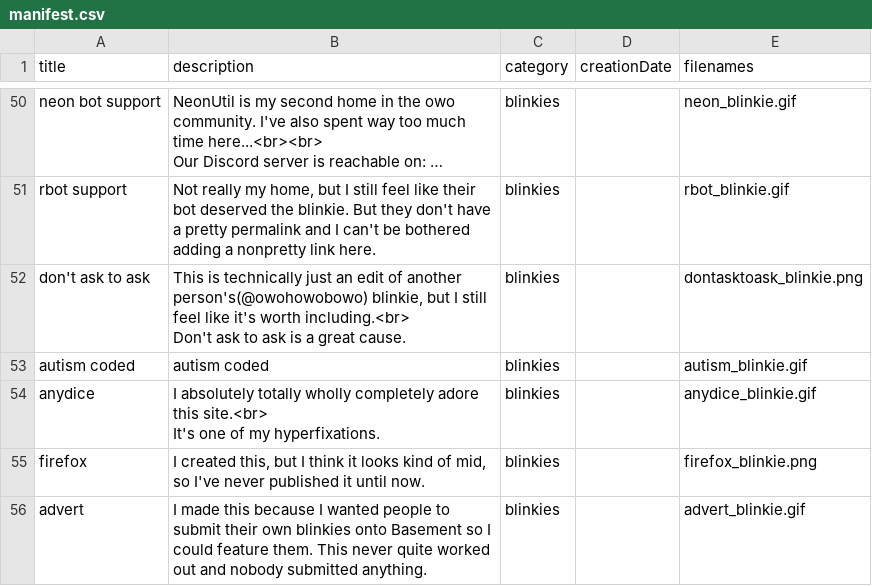
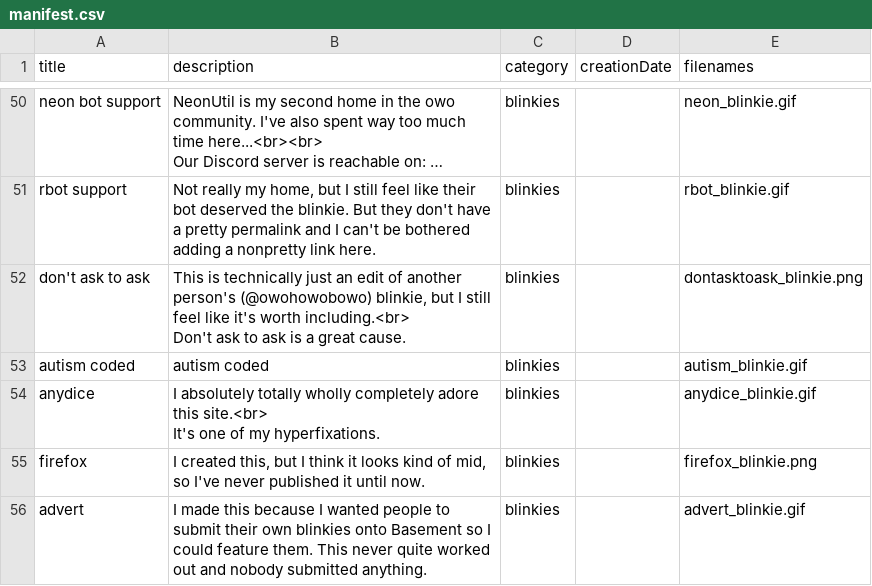
Before and after one commit to Hasseroeder/Agapanthus, a CSV file: gallery/manifest.csv, drawn as a sheet; only a part is shown, gaps mark what is left out; long unchanged cells end in …; the diff names each change by its address in the sheet, - before the commit and + after, or states it on an @@ line.

Commit message:
chore: better wording in art description

```diff
--- a/gallery/manifest.csv
+++ b/gallery/manifest.csv
-B52 (description): …of another person's(@owohowobowo) blinkie, but…
+B52 (description): …of another person's (@owohowobowo) blinkie, but…
```
